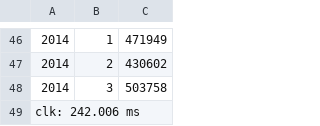
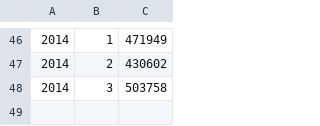
Before and after one commit to MonetDBSolutions/airtraffic-benchmark, a CSV file: subsets/4yr/q03.csv, drawn as a sheet; only a part is shown, gaps mark what is left out.

```diff
--- a/subsets/4yr/q03.csv
+++ b/subsets/4yr/q03.csv
@@ -48,2 +48 @@
 2014,3,503758
-clk: 242.006 ms
```
Also changed, not shown: subsets/2yr/q11.csv, subsets/2yr/q14.csv, 44 other files.
